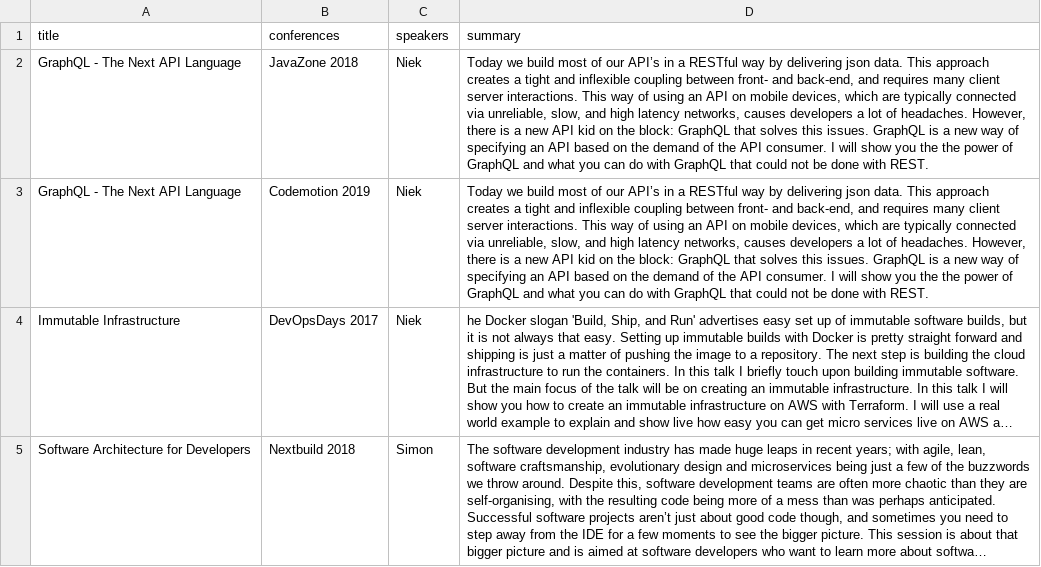
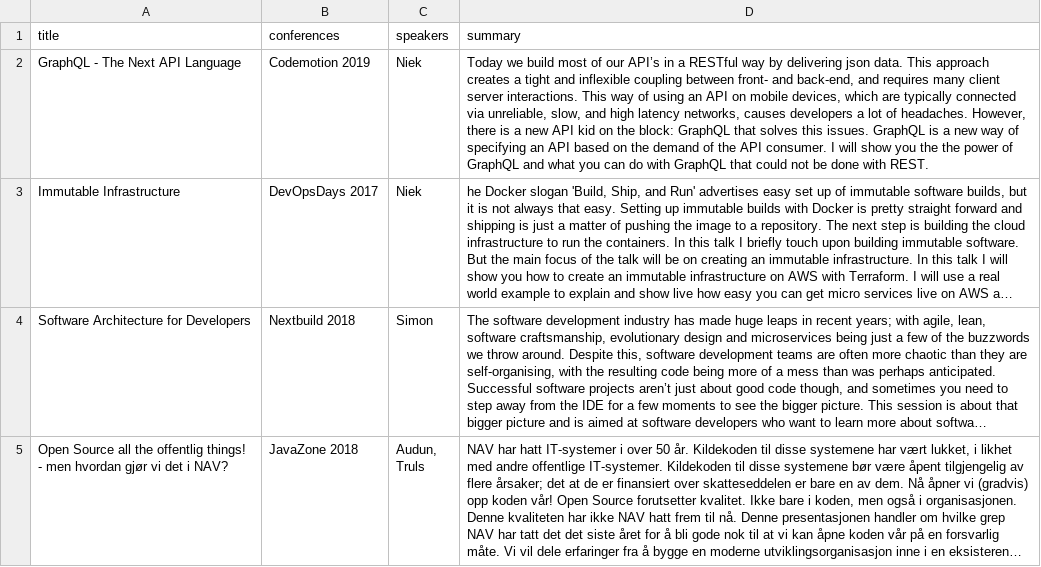
Before and after one commit to npalm/graphql-java-demo, a CSV file: src/main/resources/csv/talks.csv, drawn as a sheet; only a part is shown; the shorter side is filled out with more unchanged rows; long unchanged cells end in …; the diff names each change by its address in the sheet, - before the commit and + after, or states it on an @@ line.

Commit message:
Update talks

```diff
--- a/src/main/resources/csv/talks.csv
+++ b/src/main/resources/csv/talks.csv
-row 2: GraphQL - The Next API Language | JavaZone 2018 | Niek | Today we build most of our API’s in a RESTful way by delivering json data. This approach creates a tight and inflexible coupling between front- and back-end, and requires many client server interactions. This way of using an API on mobile devices, which are typically connected via unreliable, slow, and high latency networks, causes developers a lot of headaches. However, there is a new API kid on the block: GraphQL that solves this issues. GraphQL is a new way of specifying an API based on the demand of the API consumer. I will show you the the power of GraphQL and what you can do with GraphQL that could not be done with REST.
```
